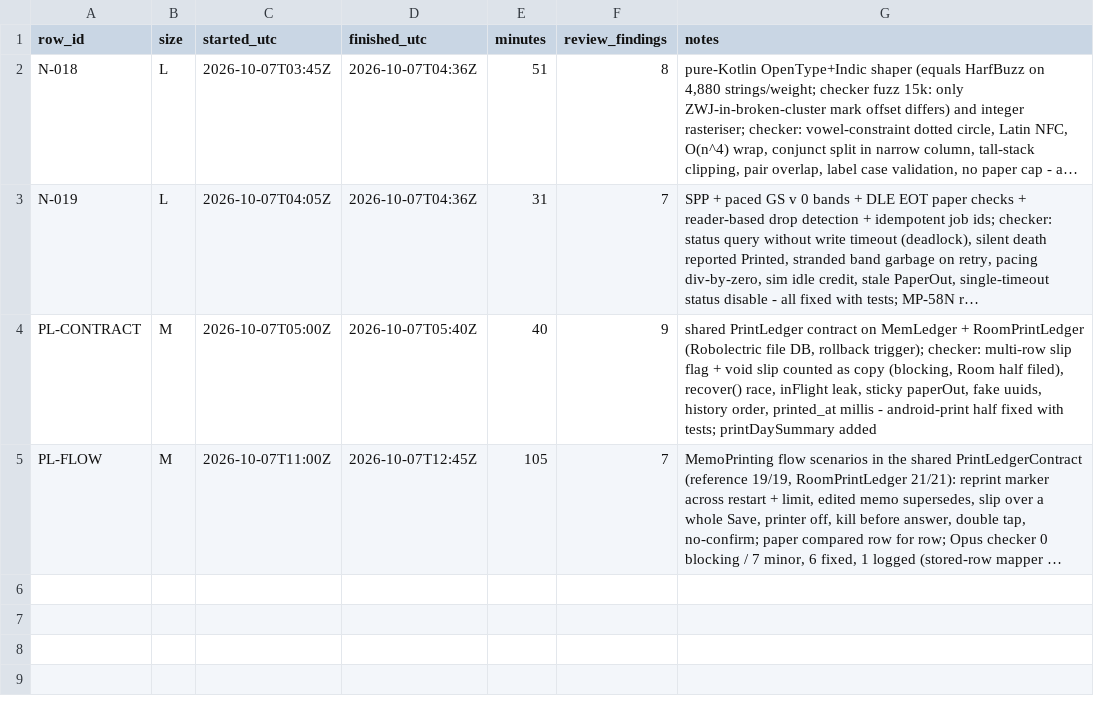
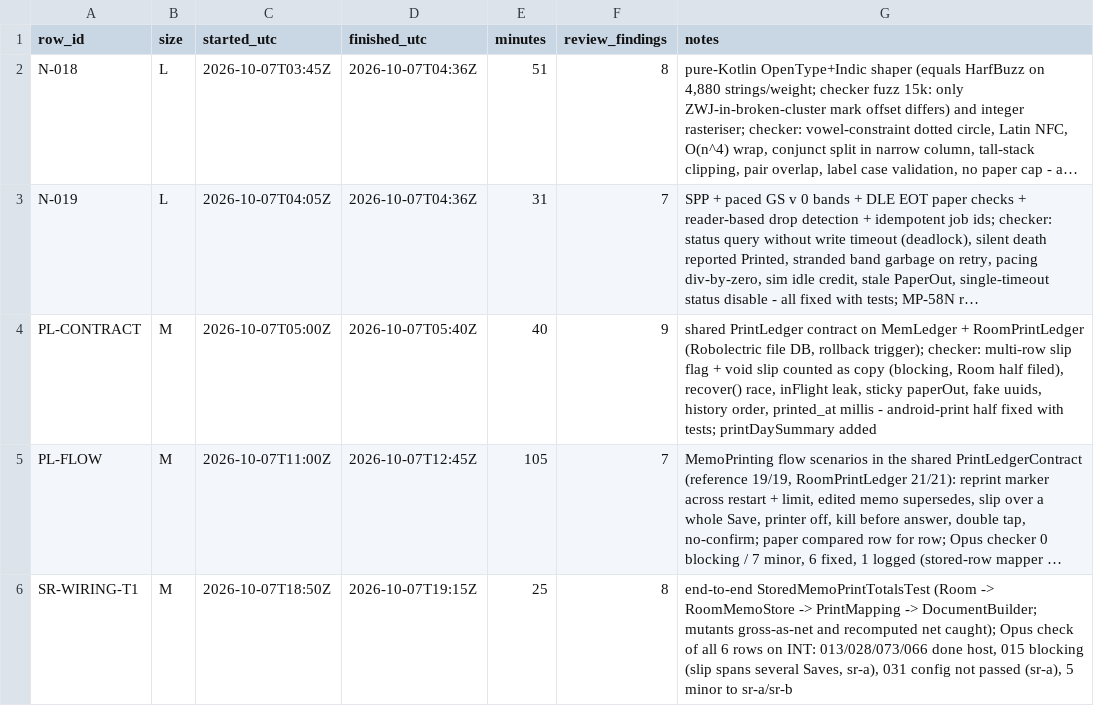
Before and after one commit to asefameerador96-ctrl/Aron-Pro-Max, a CSV file: docs/status/android-print.csv, drawn as a sheet; long unchanged cells end in …; the diff names each change by its address in the sheet, - before the commit and + after, or states it on an @@ line.

```diff
--- a/docs/status/android-print.csv
+++ b/docs/status/android-print.csv
+row 6: SR-WIRING-T1 | M | 2026-10-07T18:50Z | 2026-10-07T19:15Z | 25 | 8 | end-to-end StoredMemoPrintTotalsTest (Room -> RoomMemoStore -> PrintMapping -> DocumentBuilder; mutants gross-as-net and recomputed net caught); Opus check of all 6 rows on INT: 013/028/073/066 done host, 015 blocking (slip spans several Saves, sr-a), 031 config not passed (sr-a), 5 minor to sr-a/sr-b
```
Also changed, not shown: 1 other file.
